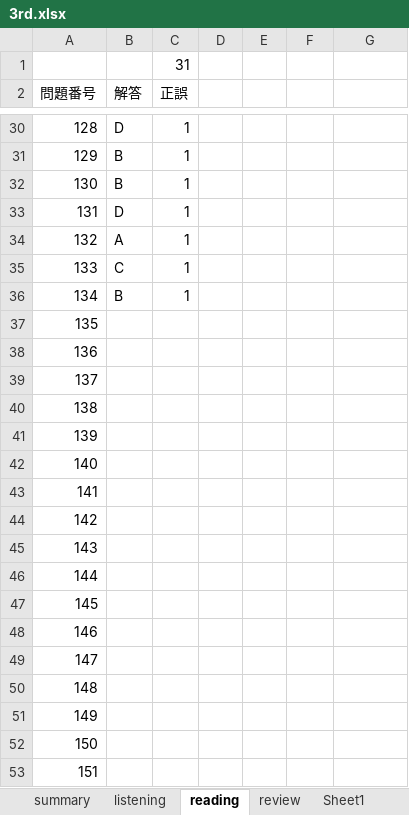
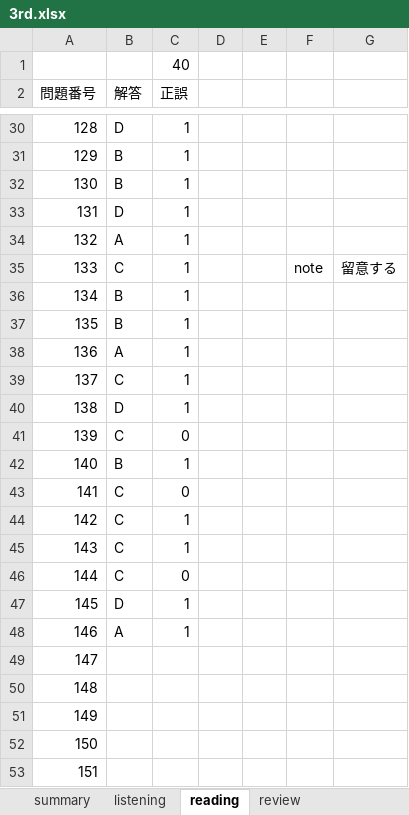
Before and after one commit to Shinichi0713/english-study, an Excel workbook: l_r/3rd.xlsx, sheet reading, drawn as a sheet; only a part is shown, gaps mark what is left out; values as stored, in another font and other column widths than the file's, no borders; the diff names each change by its address in the sheet, - before the commit and + after, or states it on an @@ line.

```diff
--- a/l_r/3rd.xlsx (sheet reading)
+++ b/l_r/3rd.xlsx (sheet reading)
@@ sheet tab hidden: Sheet1 @@
-C1 (正誤): 31
+C1 (正誤): 40
-F35: (empty)
+F35: note
-G35: (empty)
+G35: 留意する
-B37 (解答): (empty)
+B37 (解答): B
-C37:C40 (正誤): (empty)
+C37:C40 (正誤): 1
-B38 (解答): (empty)
+B38 (解答): A
-B39 (解答): (empty)
+B39 (解答): C
-B40 (解答): (empty)
+B40 (解答): D
-B41 (解答): (empty)
+B41 (解答): C
-C41 (正誤): (empty)
+C41 (正誤): 0
-B42 (解答): (empty)
+B42 (解答): B
-C42 (正誤): (empty)
+C42 (正誤): 1
-B43:B46 (解答): (empty)
+B43:B46 (解答): C
-C43 (正誤): (empty)
+C43 (正誤): 0
-C44:C45 (正誤): (empty)
+C44:C45 (正誤): 1
-C46 (正誤): (empty)
+C46 (正誤): 0
-B47 (解答): (empty)
+B47 (解答): D
-C47:C48 (正誤): (empty)
+C47:C48 (正誤): 1
-B48 (解答): (empty)
+B48 (解答): A
```
Also changed, not shown: sheet summary.
